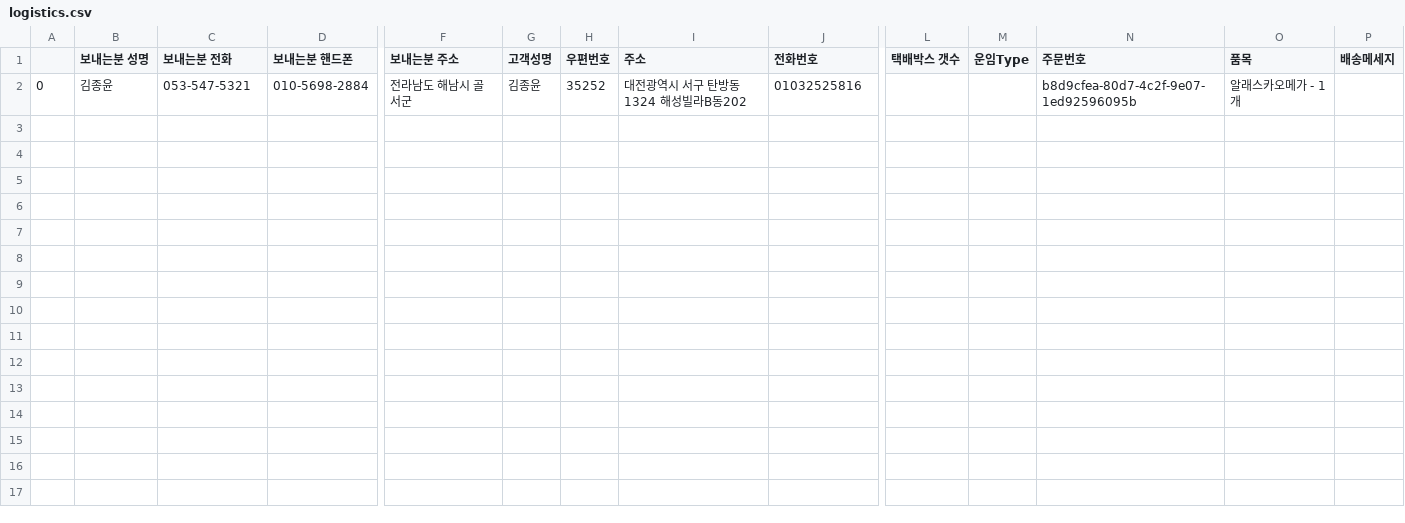
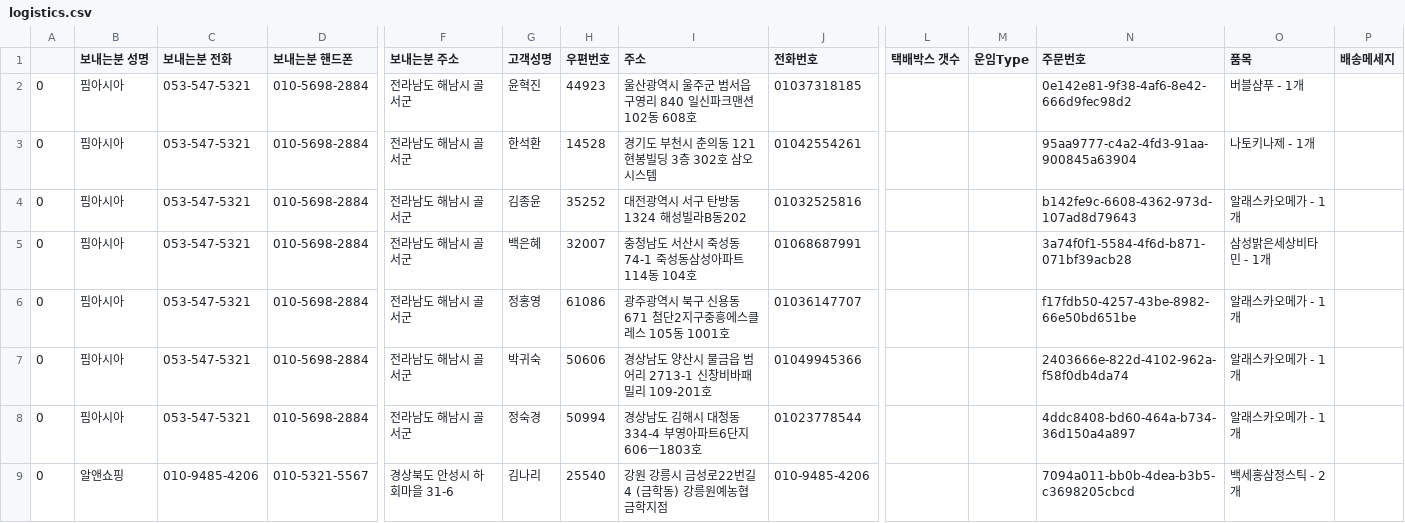
Before and after one commit to littlehome-eugene/mpemail, a CSV file: output/logistics.csv, drawn as a sheet; only a part is shown, gaps mark what is left out; addresses are those after the commit; rows hold the shown columns only; the diff names each change by its address in the sheet, - before the commit and + after, or states it on an @@ line.

```diff
--- a/output/logistics.csv
+++ b/output/logistics.csv
+row 2: 0 | 핌아시아 | 053-547-5321 | 010-5698-2884 | 전라남도 해남시 골서군 | 윤혁진 | 44923 | 울산광역시 울주군 범서읍 구영리 840 일신파크맨션 102동 608호 | 01037318185 |  |  | 0e142e81-9f38-4af6-8e42-666d9fec98d2 | 버블샴푸 - 1개
+row 3: 0 | 핌아시아 | 053-547-5321 | 010-5698-2884 | 전라남도 해남시 골서군 | 한석환 | 14528 | 경기도 부천시 춘의동 121 현봉빌딩 3층 302호 삼오시스템 | 01042554261 |  |  | 95aa9777-c4a2-4fd3-91aa-900845a63904 | 나토키나제 - 1개
-B4 (보내는분 성명): 김종윤
+B4 (보내는분 성명): 핌아시아
-N4 (주문번호): b8d9cfea-80d7-4c2f-9e07-1ed92596095b
+N4 (주문번호): b142fe9c-6608-4362-973d-107ad8d79643
+row 5: 0 | 핌아시아 | 053-547-5321 | 010-5698-2884 | 전라남도 해남시 골서군 | 백은혜 | 32007 | 충청남도 서산시 죽성동 74-1 죽성동삼성아파트 114동 104호 | 01068687991 |  |  | 3a74f0f1-5584-4f6d-b871-071bf39acb28 | 삼성밝은세상비타민 - 1개
+row 6: 0 | 핌아시아 | 053-547-5321 | 010-5698-2884 | 전라남도 해남시 골서군 | 정홍영 | 61086 | 광주광역시 북구 신용동 671 첨단2지구중흥에스클레스 105동 1001호 | 01036147707 |  |  | f17fdb50-4257-43be-8982-66e50bd651be | 알래스카오메가 - 1개
+row 7: 0 | 핌아시아 | 053-547-5321 | 010-5698-2884 | 전라남도 해남시 골서군 | 박귀숙 | 50606 | 경상남도 양산시 물금읍 범어리 2713-1 신창비바패밀리 109-201호 | 01049945366 |  |  | 2403666e-822d-4102-962a-f58f0db4da74 | 알래스카오메가 - 1개
+row 8: 0 | 핌아시아 | 053-547-5321 | 010-5698-2884 | 전라남도 해남시 골서군 | 정숙경 | 50994 | 경상남도 김해시 대청동 334-4 부영아파트6단지 606ㅡ1803호 | 01023778544 |  |  | 4ddc8408-bd60-464a-b734-36d150a4a897 | 알래스카오메가 - 1개
+row 9: 0 | 알앤쇼핑 | 010-9485-4206 | 010-5321-5567 | 경상북도 안성시 하회마을 31-6 | 김나리 | 25540 | 강원 강릉시 금성로22번길 4 (금학동) 강릉원예농협 금학지점 | 010-9485-4206 |  |  | 7094a011-bb0b-4dea-b3b5-c3698205cbcd | 백세홍삼정스틱 - 2개
```
Also changed, not shown: 14 other files.
